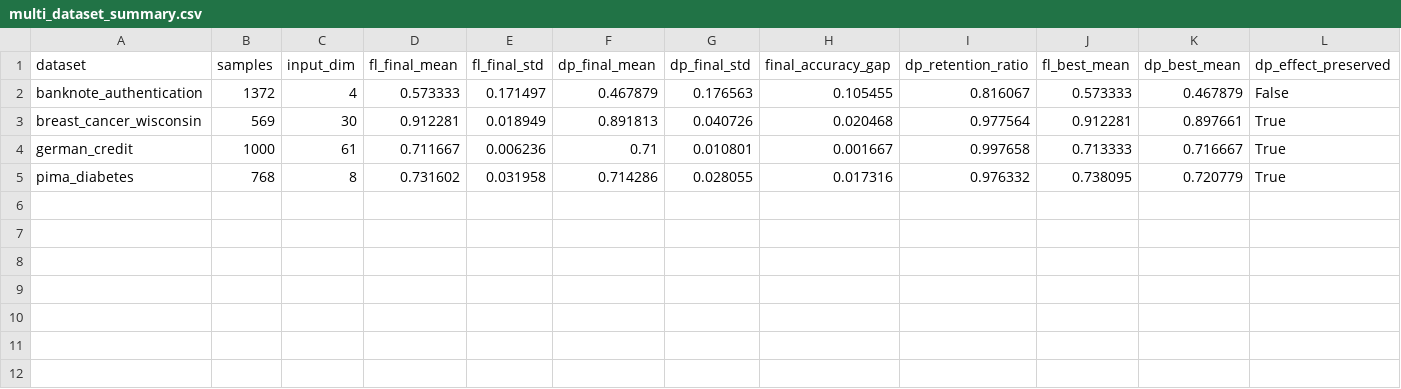
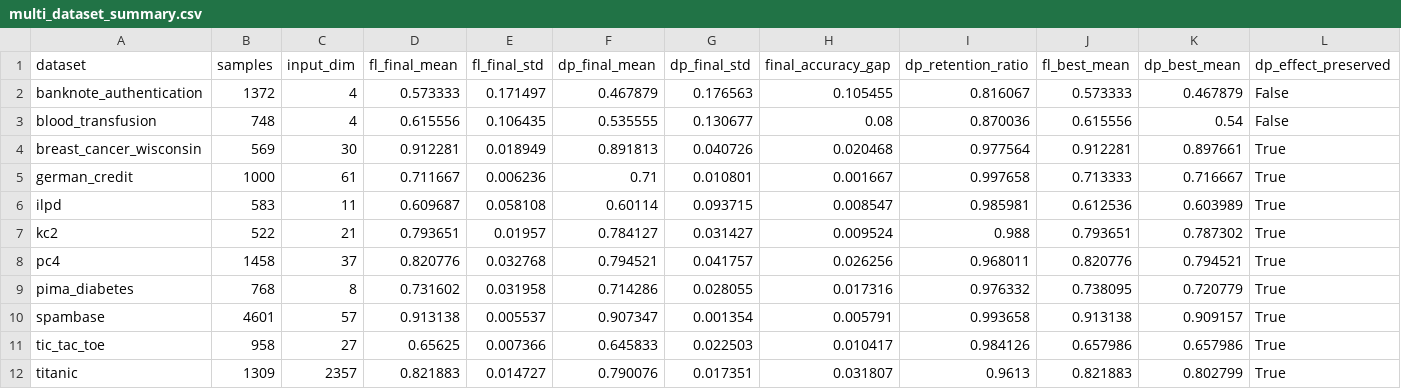
Before and after one commit to ChiJiun/TruthMLOutputAudit, a CSV file: week20_multi_dataset_repeatability/results/multi_dataset_summary.csv, drawn as a sheet.

```diff
--- a/week20_multi_dataset_repeatability/results/multi_dataset_summary.csv
+++ b/week20_multi_dataset_repeatability/results/multi_dataset_summary.csv
@@ -2,4 +2,11 @@ dataset,samples,input_dim,fl_final_mean,fl_final_std,dp_final_mean,dp_final_std,
 banknote_authentication,1372,4,0.573333,0.171497,0.467879,0.176563,0.105455,0.816067,0.573333,0.467879,False
+blood_transfusion,748,4,0.615556,0.106435,0.535555,0.130677,0.08,0.870036,0.615556,0.54,False
 breast_cancer_wisconsin,569,30,0.912281,0.018949,0.891813,0.040726,0.020468,0.977564,0.912281,0.897661,True
 german_credit,1000,61,0.711667,0.006236,0.71,0.010801,0.001667,0.997658,0.713333,0.716667,True
+ilpd,583,11,0.609687,0.058108,0.60114,0.093715,0.008547,0.985981,0.612536,0.603989,True
+kc2,522,21,0.793651,0.01957,0.784127,0.031427,0.009524,0.988,0.793651,0.787302,True
+pc4,1458,37,0.820776,0.032768,0.794521,0.041757,0.026256,0.968011,0.820776,0.794521,True
 pima_diabetes,768,8,0.731602,0.031958,0.714286,0.028055,0.017316,0.976332,0.738095,0.720779,True
+spambase,4601,57,0.913138,0.005537,0.907347,0.001354,0.005791,0.993658,0.913138,0.909157,True
+tic_tac_toe,958,27,0.65625,0.007366,0.645833,0.022503,0.010417,0.984126,0.657986,0.657986,True
+titanic,1309,2357,0.821883,0.014727,0.790076,0.017351,0.031807,0.9613,0.821883,0.802799,True
```
Also changed, not shown: week20_multi_dataset_repeatability/results/multi_dataset_runs.csv, 7 other files.
